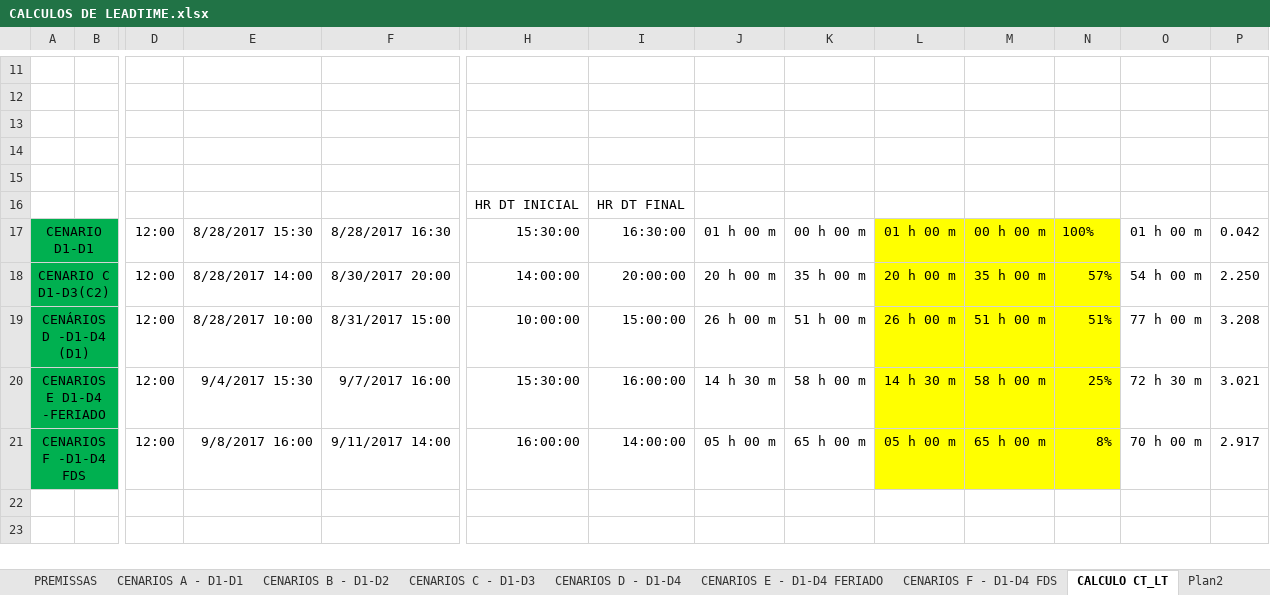
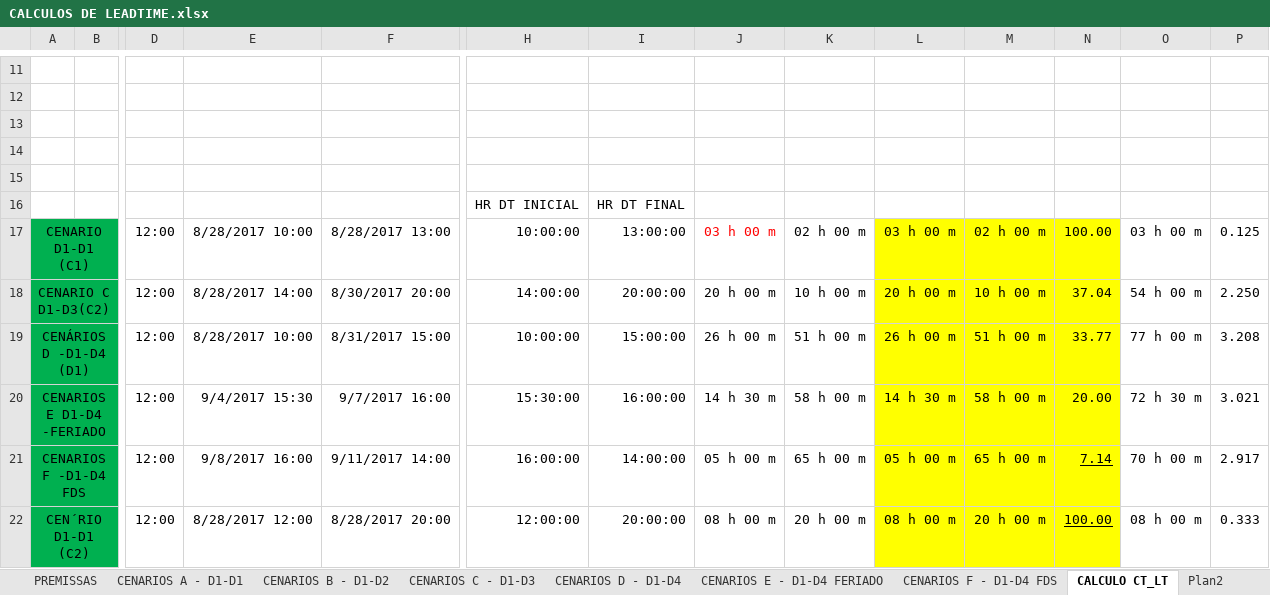
Before and after one commit to ruhansanabria/Puc_Lean2016, an Excel workbook: Banco de Dados de PADS/CALCULOS DE LEADTIME.xlsx, sheet CALCULO CT_LT, drawn as a sheet; only a part is shown, gaps mark what is left out; values as stored, in another font and other column widths than the file's, no borders; rows hold the shown columns only; the diff names each change by its address in the sheet, - before the commit and + after, or states it on an @@ line.

```diff
--- a/Banco de Dados de PADS/CALCULOS DE LEADTIME.xlsx (sheet CALCULO CT_LT)
+++ b/Banco de Dados de PADS/CALCULOS DE LEADTIME.xlsx (sheet CALCULO CT_LT)
-A17: CENARIO D1-D1
+A17: CENARIO D1-D1 (C1)
-E17: 8/28/2017 15:30
+E17: 8/28/2017 10:00
-F17: 8/28/2017 16:30
+F17: 8/28/2017 13:00
-H17: 15:30:00
+H17: 10:00:00
-I17: 16:30:00
+I17: 13:00:00
-J17: 01 h 00 m
+J17: 03 h 00 m
-J17 text colour: black
+J17 text colour: #FF0000
-K17: 00 h 00 m
+K17: 02 h 00 m
-L17: 01 h 00 m
+L17: 03 h 00 m
-M17: 00 h 00 m
+M17: 02 h 00 m
-N17: 100%
+N17: 100.00
-O17: 01 h 00 m
+O17: 03 h 00 m
-P17: 0.042
+P17: 0.125
-K18: 35 h 00 m
+K18: 10 h 00 m
-M18: 35 h 00 m
+M18: 10 h 00 m
-N18: 57%
+N18: 37.04
-N19: 51%
+N19: 33.77
-N20: 25%
+N20: 20.00
-N21: 8%
+N21: 7.14
-N21 underline: off
+N21 underline: on
+row 22: CEN´RIO D1-D1 (C2) |  | 12:00 | 8/28/2017 12:00 | 8/28/2017 20:00 | 12:00:00 | 20:00:00 | 08 h 00 m | 20 h 00 m | 08 h 00 m | 20 h 00 m | 100.00 | 08 h 00 m | 0.333
```
Also changed, not shown: formulas that keep their value, Banco de Dados de PADS/Banco_Dados_PAD.xlsx, 4 other files.
